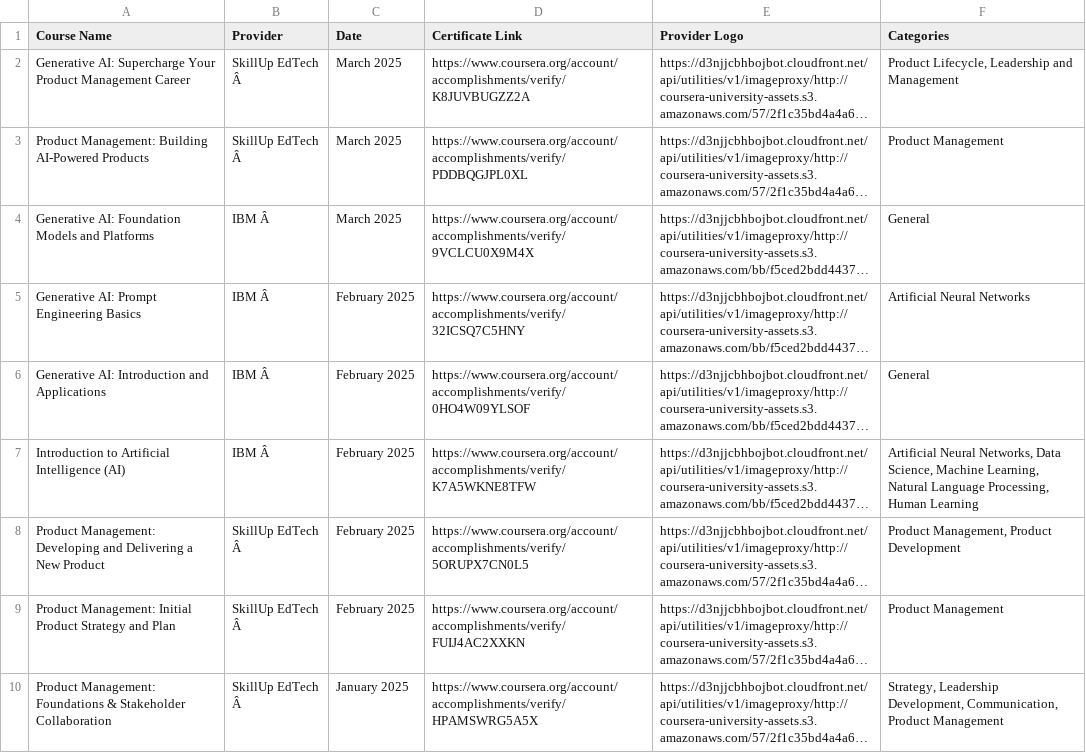
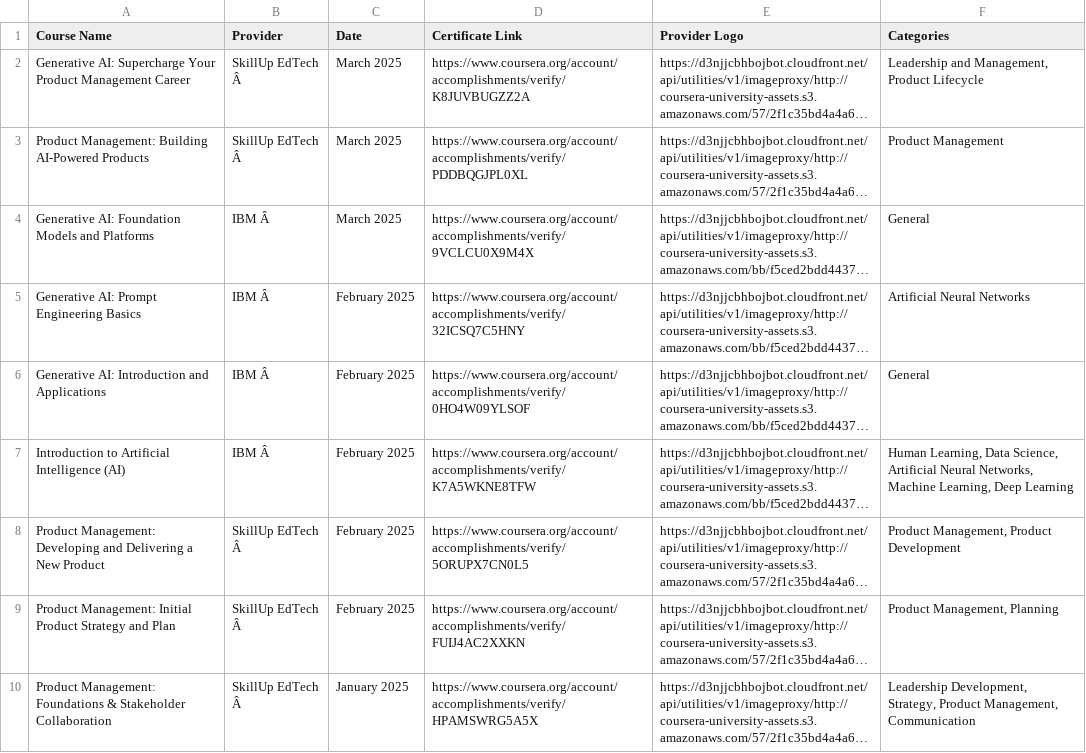
Before and after one commit to magenta4c/CourseraCertificateScraper, a CSV file: Coursera_Certificates.csv, drawn as a sheet; long unchanged cells end in …; the diff names each change by its address in the sheet, - before the commit and + after, or states it on an @@ line.

```diff
--- a/Coursera_Certificates.csv
+++ b/Coursera_Certificates.csv
-F2 (Categories): Product Lifecycle, Leadership and Management
+F2 (Categories): Leadership and Management, Product Lifecycle
-F7 (Categories): Artificial Neural Networks, Data Science, Machine Learning, Natural Language Processing, Human Learning
+F7 (Categories): Human Learning, Data Science, Artificial Neural Networks, Machine Learning, Deep Learning
-F9 (Categories): Product Management
+F9 (Categories): Product Management, Planning
-F10 (Categories): Strategy, Leadership Development, Communication, Product Management
+F10 (Categories): Leadership Development, Strategy, Product Management, Communication
```
